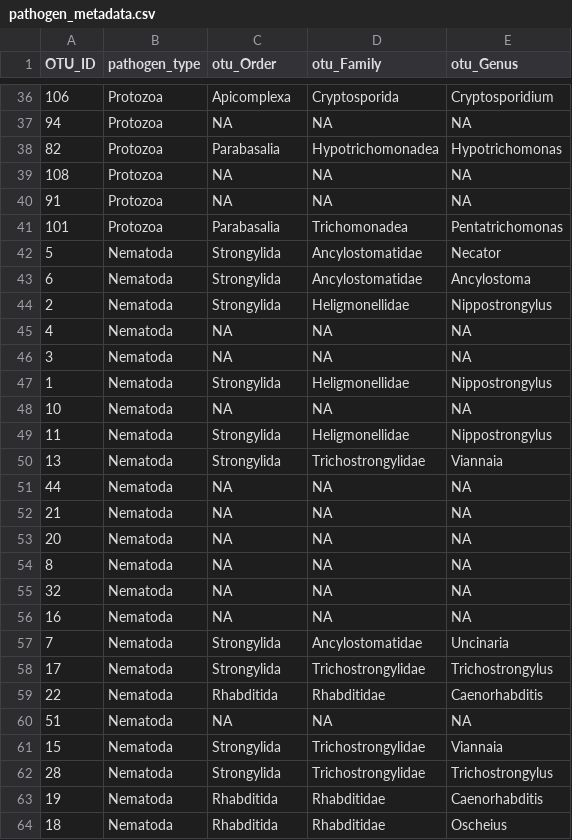
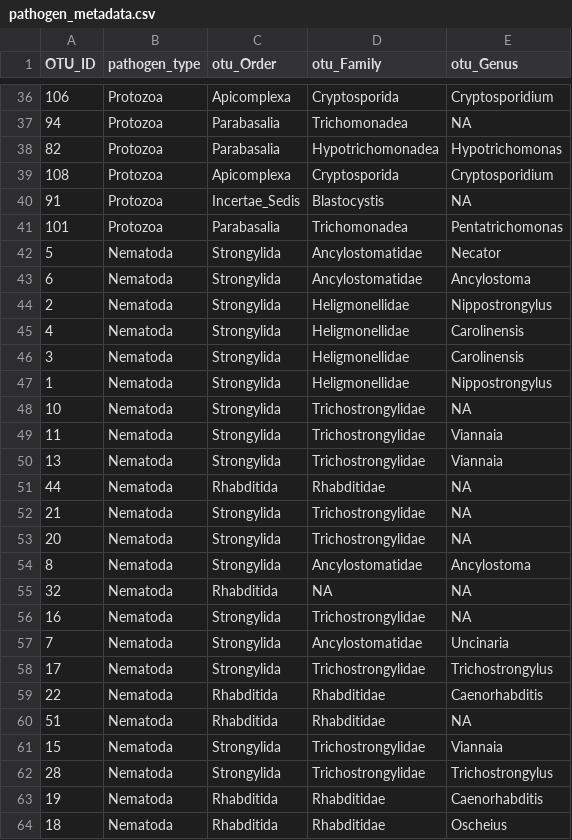
Before and after one commit to Ecological-Complexity-Lab/link_prediction_project, a CSV file: data/pathogen_metadata.csv, drawn as a sheet; only a part is shown, gaps mark what is left out; the diff covers the shown part only.

Commit message:
Fixing pathogen metadata
I fixed a problem in the way I assigned OTUs with taxonomic information and now there is less NA (the matrix file is the same).
F.Y.I - OTU taxonomic information was assigned by the pathogen ASV dataset, for example-
for each OTU, the most common order of all the ASVs (from this OTU) was chosen, and so one with family and genus.
In this way NA in the ASV dataset doesn't necessarily mean NA in the OTU.

```diff
--- a/data/pathogen_metadata.csv
+++ b/data/pathogen_metadata.csv
@@ -36,6 +36,6 @@ OTU_ID,pathogen_type,otu_Order,otu_Family,otu_Genus
 106,Protozoa,Apicomplexa,Cryptosporida,Cryptosporidium
-94,Protozoa,NA,NA,NA
+94,Protozoa,Parabasalia,Trichomonadea,NA
 82,Protozoa,Parabasalia,Hypotrichomonadea,Hypotrichomonas
-108,Protozoa,NA,NA,NA
-91,Protozoa,NA,NA,NA
+108,Protozoa,Apicomplexa,Cryptosporida,Cryptosporidium
+91,Protozoa,Incertae_Sedis,Blastocystis,NA
 101,Protozoa,Parabasalia,Trichomonadea,Pentatrichomonas
@@ -44,14 +44,14 @@ OTU_ID,pathogen_type,otu_Order,otu_Family,otu_Genus
 2,Nematoda,Strongylida,Heligmonellidae,Nippostrongylus
-4,Nematoda,NA,NA,NA
-3,Nematoda,NA,NA,NA
+4,Nematoda,Strongylida,Heligmonellidae,Carolinensis
+3,Nematoda,Strongylida,Heligmonellidae,Carolinensis
 1,Nematoda,Strongylida,Heligmonellidae,Nippostrongylus
-10,Nematoda,NA,NA,NA
-11,Nematoda,Strongylida,Heligmonellidae,Nippostrongylus
+10,Nematoda,Strongylida,Trichostrongylidae,NA
+11,Nematoda,Strongylida,Trichostrongylidae,Viannaia
 13,Nematoda,Strongylida,Trichostrongylidae,Viannaia
-44,Nematoda,NA,NA,NA
-21,Nematoda,NA,NA,NA
-20,Nematoda,NA,NA,NA
-8,Nematoda,NA,NA,NA
-32,Nematoda,NA,NA,NA
-16,Nematoda,NA,NA,NA
+44,Nematoda,Rhabditida,Rhabditidae,NA
+21,Nematoda,Strongylida,Trichostrongylidae,NA
+20,Nematoda,Strongylida,Trichostrongylidae,NA
+8,Nematoda,Strongylida,Ancylostomatidae,Ancylostoma
+32,Nematoda,Rhabditida,NA,NA
+16,Nematoda,Strongylida,Trichostrongylidae,NA
 7,Nematoda,Strongylida,Ancylostomatidae,Uncinaria
@@ -59,3 +59,3 @@ OTU_ID,pathogen_type,otu_Order,otu_Family,otu_Genus
 22,Nematoda,Rhabditida,Rhabditidae,Caenorhabditis
-51,Nematoda,NA,NA,NA
+51,Nematoda,Rhabditida,Rhabditidae,NA
 15,Nematoda,Strongylida,Trichostrongylidae,Viannaia
```
Also changed, not shown: 89 edited cells elsewhere in this file.
